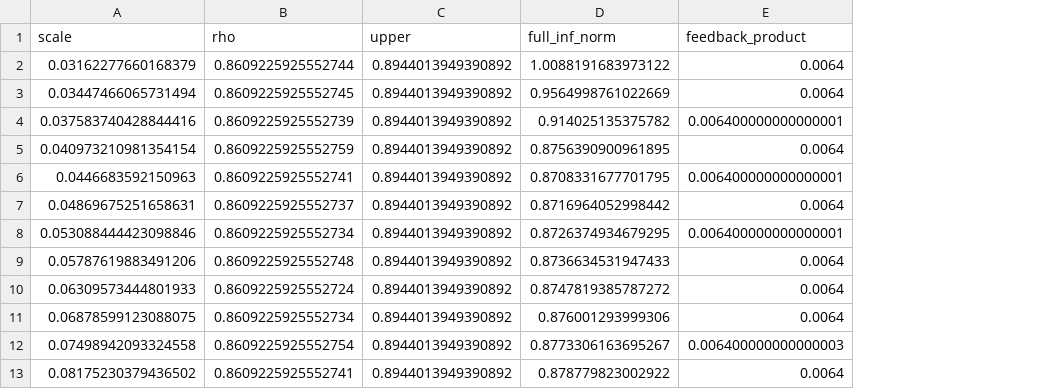
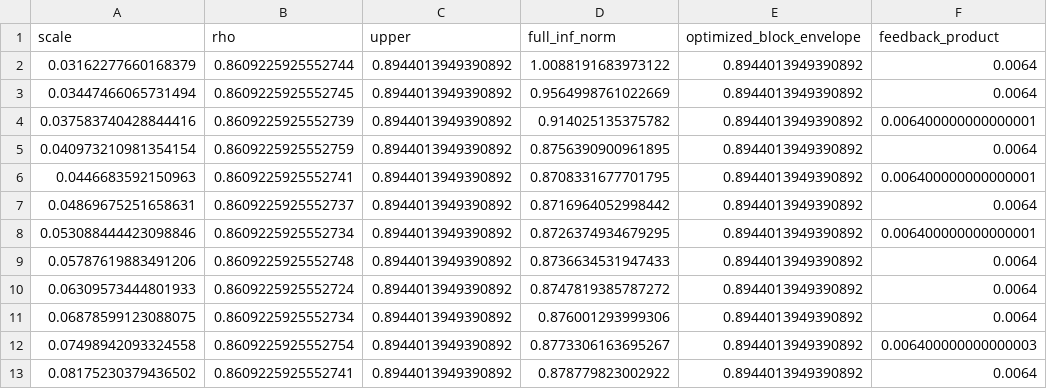
Before and after one commit to lania02/propagation-memory-stability-corridors, a CSV file: data/state_scaling.csv, drawn as a sheet; only a part is shown; the diff names each change by its address in the sheet, - before the commit and + after, or states it on an @@ line.

```diff
--- a/data/state_scaling.csv
+++ b/data/state_scaling.csv
+column E (optimized_block_envelope), rows 2-13: all 0.8944013949390892
```
Also changed, not shown: 12 other files.
